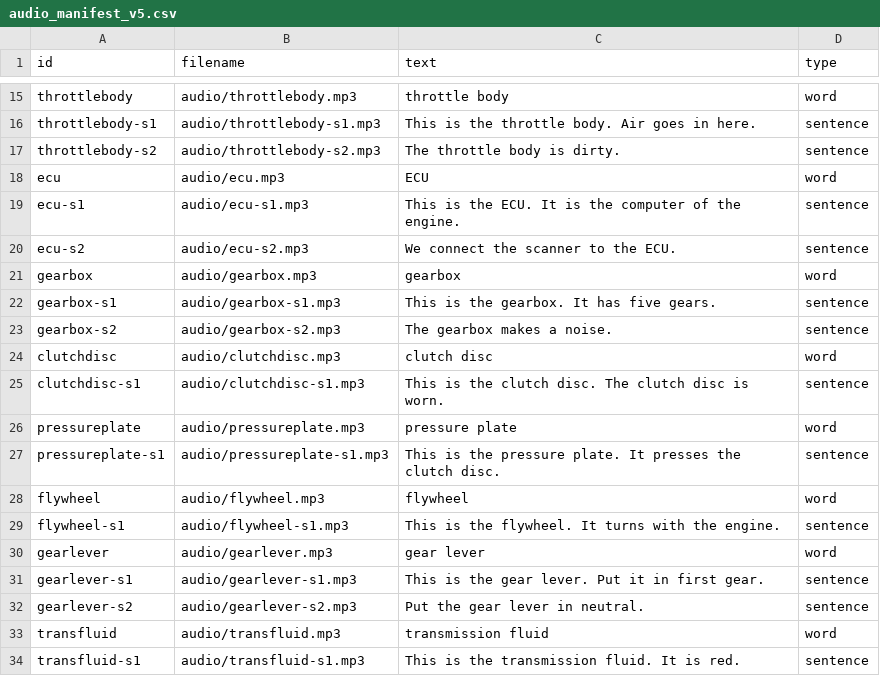
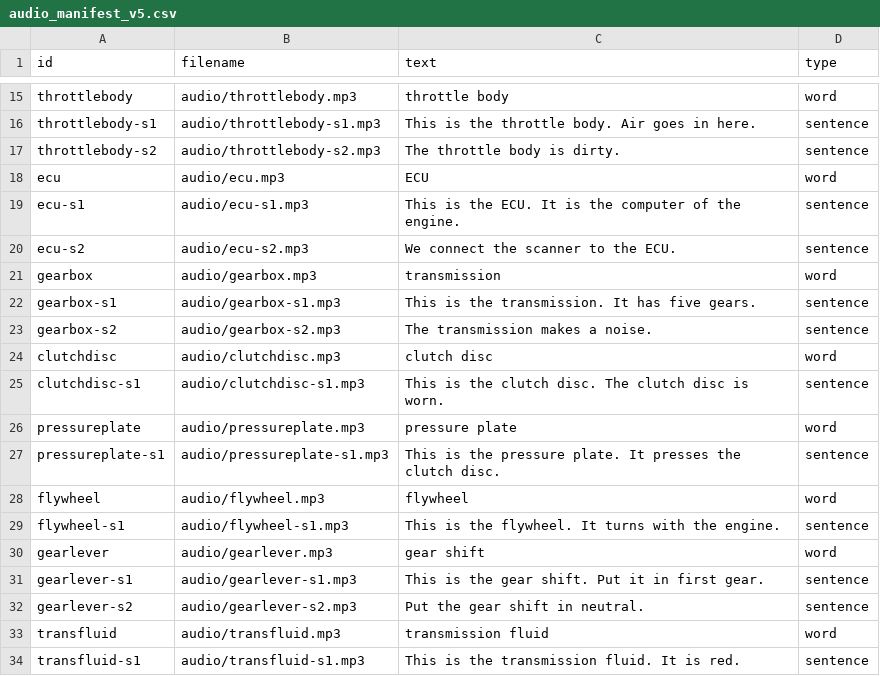
Before and after one commit to Rickhazur/portafolio, a CSV file: garage-english/preview/audio_manifest_v5.csv, drawn as a sheet; only a part is shown, gaps mark what is left out.

Commit message:
Preview v13: American English (tire, transmission, parking brake, gear shift) + new voice clips

```diff
--- a/garage-english/preview/audio_manifest_v5.csv
+++ b/garage-english/preview/audio_manifest_v5.csv
@@ -20,5 +20,5 @@ ecu-s1,audio/ecu-s1.mp3,This is the ECU. It is the computer of the engine.,sente
 ecu-s2,audio/ecu-s2.mp3,We connect the scanner to the ECU.,sentence
-gearbox,audio/gearbox.mp3,gearbox,word
-gearbox-s1,audio/gearbox-s1.mp3,This is the gearbox. It has five gears.,sentence
-gearbox-s2,audio/gearbox-s2.mp3,The gearbox makes a noise.,sentence
+gearbox,audio/gearbox.mp3,transmission,word
+gearbox-s1,audio/gearbox-s1.mp3,This is the transmission. It has five gears.,sentence
+gearbox-s2,audio/gearbox-s2.mp3,The transmission makes a noise.,sentence
 clutchdisc,audio/clutchdisc.mp3,clutch disc,word
@@ -29,5 +29,5 @@ flywheel,audio/flywheel.mp3,flywheel,word
 flywheel-s1,audio/flywheel-s1.mp3,This is the flywheel. It turns with the engine.,sentence
-gearlever,audio/gearlever.mp3,gear lever,word
-gearlever-s1,audio/gearlever-s1.mp3,This is the gear lever. Put it in first gear.,sentence
-gearlever-s2,audio/gearlever-s2.mp3,Put the gear lever in neutral.,sentence
+gearlever,audio/gearlever.mp3,gear shift,word
+gearlever-s1,audio/gearlever-s1.mp3,This is the gear shift. Put it in first gear.,sentence
+gearlever-s2,audio/gearlever-s2.mp3,Put the gear shift in neutral.,sentence
 transfluid,audio/transfluid.mp3,transmission fluid,word
```
Also changed, not shown: garage-english/preview/audio_manifest_v4.csv, 17 other files.
